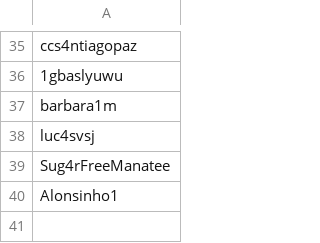
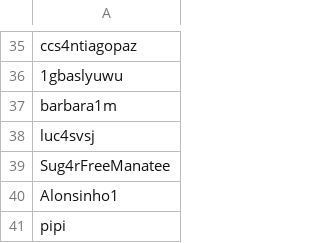
Before and after one commit to pablo-6728/TwitterTerminalClone, a CSV file: usuarios.csv, drawn as a sheet; only a part is shown, gaps mark what is left out; the diff names each change by its address in the sheet, - before the commit and + after, or states it on an @@ line.

Commit message:
Crear usuarios

```diff
--- a/usuarios.csv
+++ b/usuarios.csv
+row 41: pipi
```
Also changed, not shown: 2 other files.
